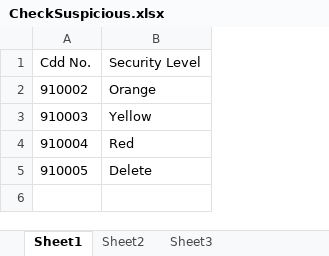
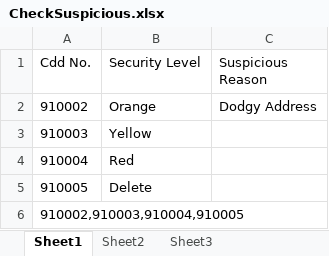
Before and after one commit to mayilovezh/UIAutomation, an Excel workbook: resource/security/CheckSuspicious.xlsx, sheet Sheet1, drawn as a sheet; values as stored, in another font and other column widths than the file's, no borders; the diff names each change by its address in the sheet, - before the commit and + after, or states it on an @@ line.

```diff
--- a/resource/security/CheckSuspicious.xlsx (sheet Sheet1)
+++ b/resource/security/CheckSuspicious.xlsx (sheet Sheet1)
+column C (Suspicious Reason), row 2: Dodgy Address
+row 6: 910002,910003,910004,910005
```
Also changed, not shown: 5 other files.
